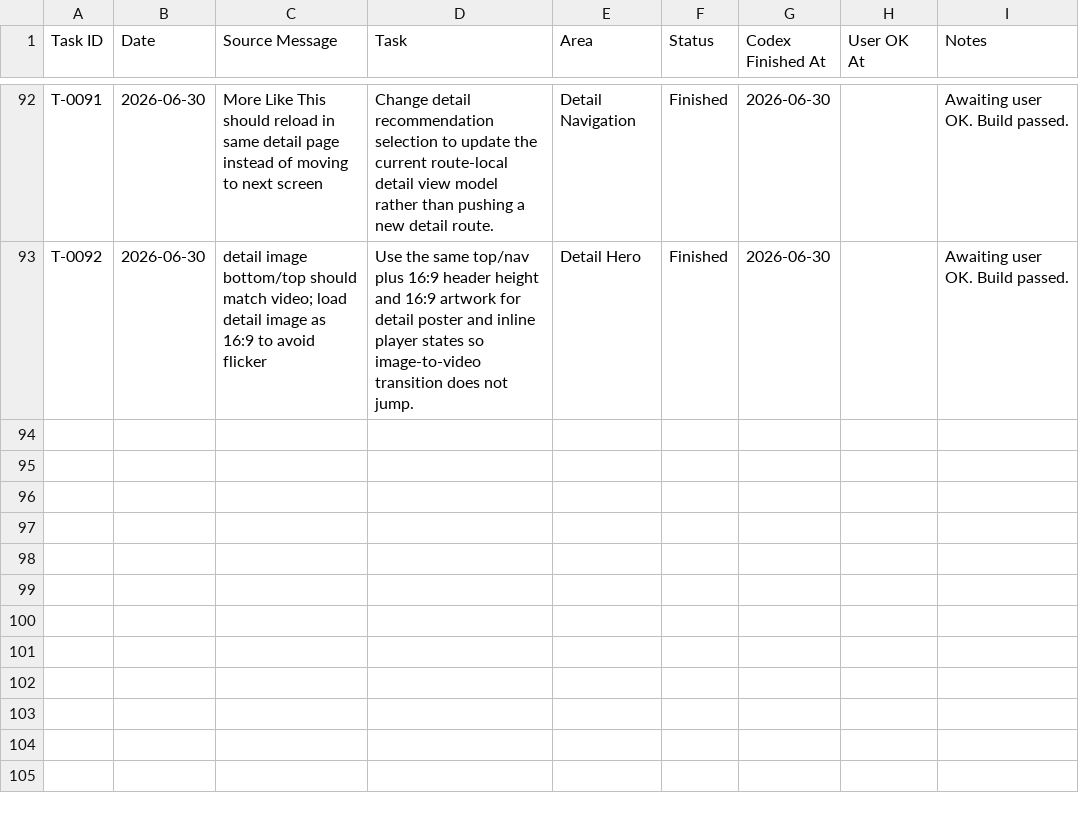
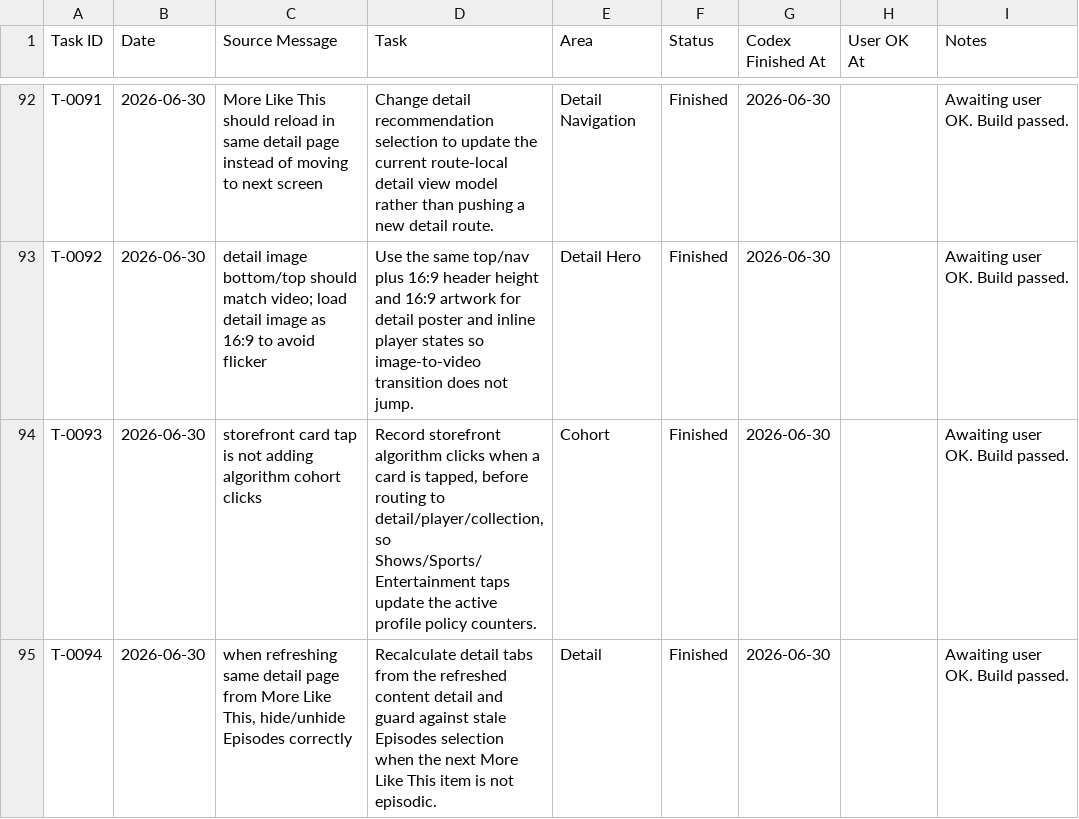
Before and after one commit to sasikumar-codedtx/ott_qp_demo, a CSV file: Artifacts/task.csv, drawn as a sheet; only a part is shown, gaps mark what is left out; the diff names each change by its address in the sheet, - before the commit and + after, or states it on an @@ line.

```diff
--- a/Artifacts/task.csv
+++ b/Artifacts/task.csv
+row 94: T-0093 | 2026-06-30 | storefront card tap is not adding algorithm cohort clicks | Record storefront algorithm clicks when a card is tapped, before routing to detail/player/collection, so Shows/Sports/Entertainment taps update the active profile policy counters. | Cohort | Finished | 2026-06-30 |  | Awaiting user OK. Build passed.
+row 95: T-0094 | 2026-06-30 | when refreshing same detail page from More Like This, hide/unhide Episodes correctly | Recalculate detail tabs from the refreshed content detail and guard against stale Episodes selection when the next More Like This item is not episodic. | Detail | Finished | 2026-06-30 |  | Awaiting user OK. Build passed.
```
Also changed, not shown: 11 other files.
